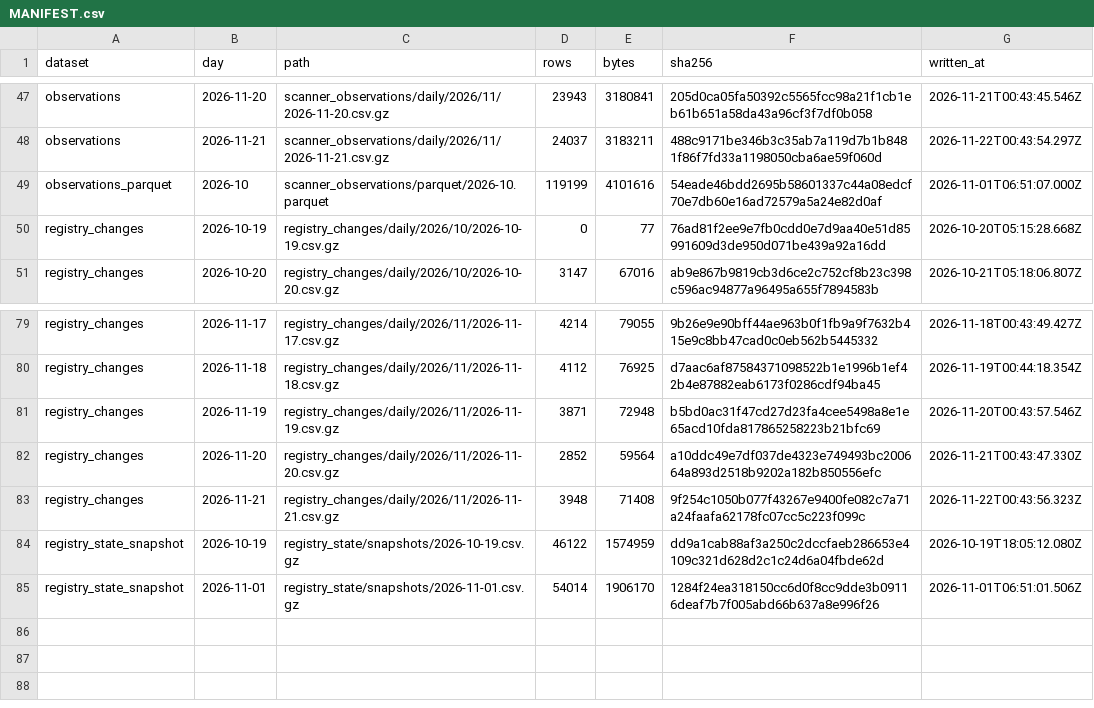
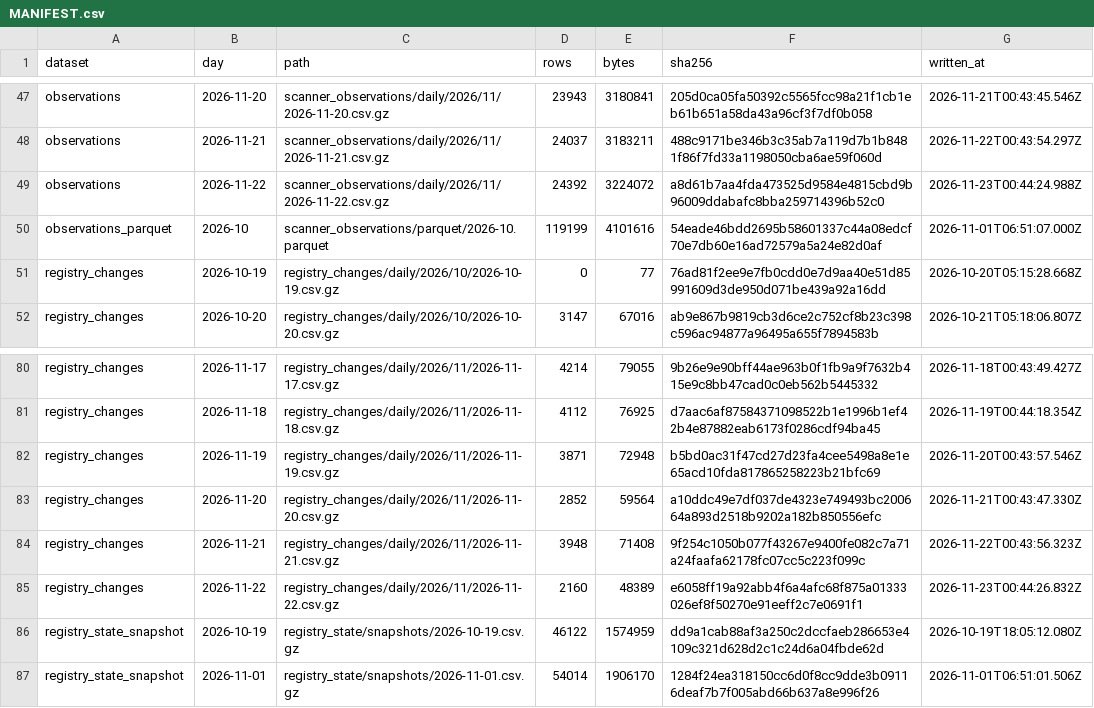
Before and after one commit to PetShopBros/lowdown-data, a CSV file: MANIFEST.csv, drawn as a sheet; only a part is shown, gaps mark what is left out; the diff names each change by its address in the sheet, - before the commit and + after, or states it on an @@ line.

Commit message:
data: archive 2026-11-23

```diff
--- a/MANIFEST.csv
+++ b/MANIFEST.csv
+row 49: observations | 2026-11-22 | scanner_observations/daily/2026/11/2026-11-22.csv.gz | 24392 | 3224072 | a8d61b7aa4fda473525d9584e4815cbd9b96009ddabafc8bba259714396b52c0 | 2026-11-23T00:44:24.988Z
+row 85: registry_changes | 2026-11-22 | registry_changes/daily/2026/11/2026-11-22.csv.gz | 2160 | 48389 | e6058ff19a92abb4f6a4afc68f875a01333026ef8f50270e91eeff2c7e0691f1 | 2026-11-23T00:44:26.832Z
```
Also changed, not shown: 2 other files.
